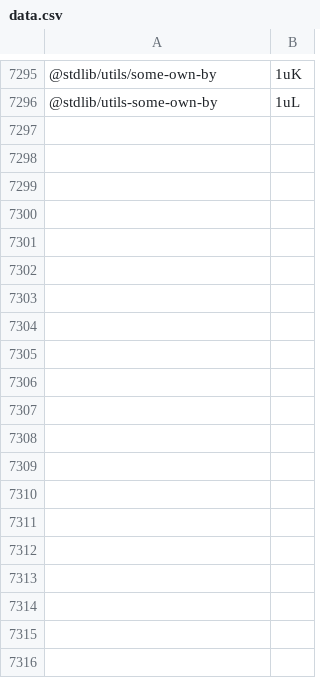
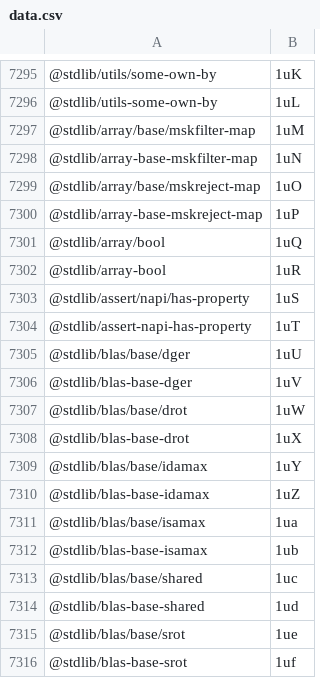
Before and after one commit to stdlib-js/error-tools-pkg2id, a CSV file: data/data.csv, drawn as a sheet; only a part is shown, gaps mark what is left out; the diff covers the shown part only; the diff names each change by its address in the sheet, - before the commit and + after, or states it on an @@ line.

```diff
--- a/data/data.csv
+++ b/data/data.csv
+row 7297: @stdlib/array/base/mskfilter-map | 1uM
+row 7298: @stdlib/array-base-mskfilter-map | 1uN
+row 7299: @stdlib/array/base/mskreject-map | 1uO
+row 7300: @stdlib/array-base-mskreject-map | 1uP
+row 7301: @stdlib/array/bool | 1uQ
+row 7302: @stdlib/array-bool | 1uR
+row 7303: @stdlib/assert/napi/has-property | 1uS
+row 7304: @stdlib/assert-napi-has-property | 1uT
+row 7305: @stdlib/blas/base/dger | 1uU
+row 7306: @stdlib/blas-base-dger | 1uV
+row 7307: @stdlib/blas/base/drot | 1uW
+row 7308: @stdlib/blas-base-drot | 1uX
+row 7309: @stdlib/blas/base/idamax | 1uY
+row 7310: @stdlib/blas-base-idamax | 1uZ
+row 7311: @stdlib/blas/base/isamax | 1ua
+row 7312: @stdlib/blas-base-isamax | 1ub
+row 7313: @stdlib/blas/base/shared | 1uc
+row 7314: @stdlib/blas-base-shared | 1ud
+row 7315: @stdlib/blas/base/srot | 1ue
+row 7316: @stdlib/blas-base-srot | 1uf
```
Also changed, not shown: 50 added rows and 5 edited cells elsewhere in this file, 3 other files.
